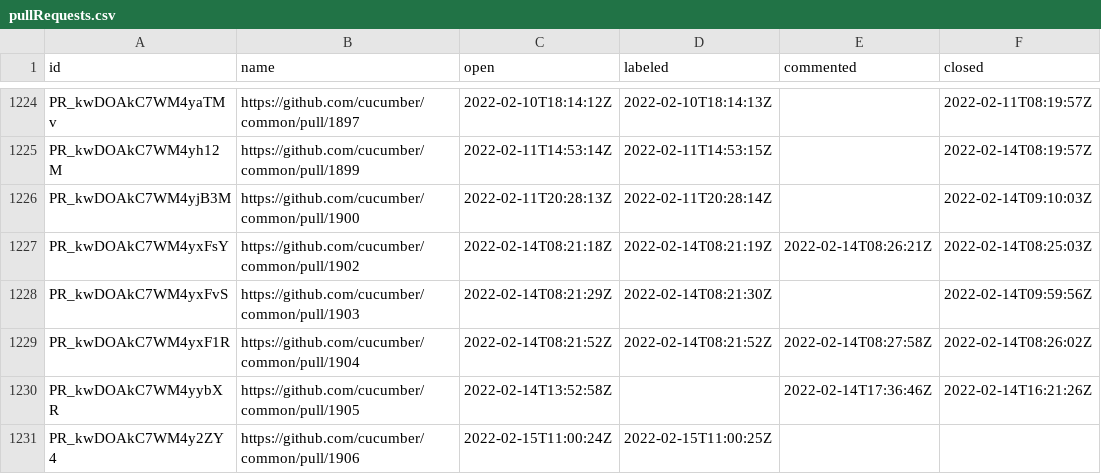
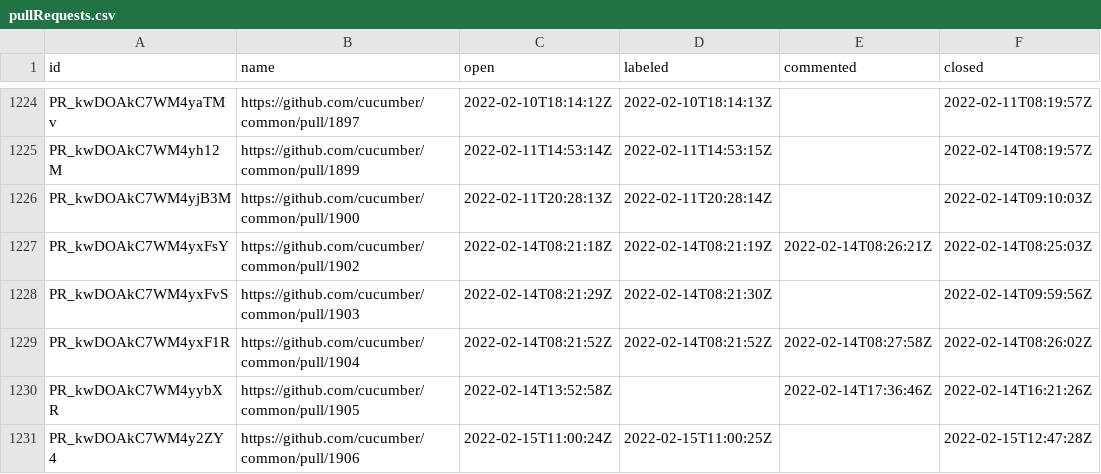
Before and after one commit to cucumber/oselvar-github-metrics, a CSV file: data/cucumber/common/pullRequests.csv, drawn as a sheet; only a part is shown, gaps mark what is left out.

```diff
--- a/data/cucumber/common/pullRequests.csv
+++ b/data/cucumber/common/pullRequests.csv
@@ -1230,2 +1230,2 @@ PR_kwDOAkC7WM4yxF1R,https://github.com/cucumber/common/pull/1904,2022-02-14T08:2
 PR_kwDOAkC7WM4yybXR,https://github.com/cucumber/common/pull/1905,2022-02-14T13:52:58Z,,2022-02-14T17:36:46Z,2022-02-14T16:21:26Z
-PR_kwDOAkC7WM4y2ZY4,https://github.com/cucumber/common/pull/1906,2022-02-15T11:00:24Z,2022-02-15T11:00:25Z,,
+PR_kwDOAkC7WM4y2ZY4,https://github.com/cucumber/common/pull/1906,2022-02-15T11:00:24Z,2022-02-15T11:00:25Z,,2022-02-15T12:47:28Z
```
